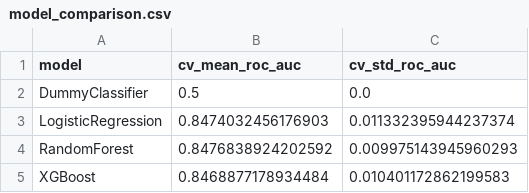
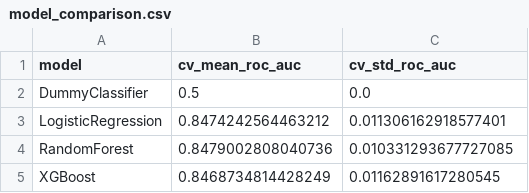
Before and after one commit to wissemhammami/telecom-churn-prediction, a CSV file: reports/model_comparison.csv, drawn as a sheet.

```diff
--- a/reports/model_comparison.csv
+++ b/reports/model_comparison.csv
@@ -2,4 +2,4 @@ model,cv_mean_roc_auc,cv_std_roc_auc
 DummyClassifier,0.5,0.0
-LogisticRegression,0.8474032456176903,0.011332395944237374
-RandomForest,0.8476838924202592,0.009975143945960293
-XGBoost,0.8468877178934484,0.010401172862199583
+LogisticRegression,0.8474242564463212,0.011306162918577401
+RandomForest,0.8479002808040736,0.010331293677727085
+XGBoost,0.8468734814428249,0.01162891617280545
```
Also changed, not shown: models/shap_background.csv, reports/threshold_analysis.csv, 20 other files.
